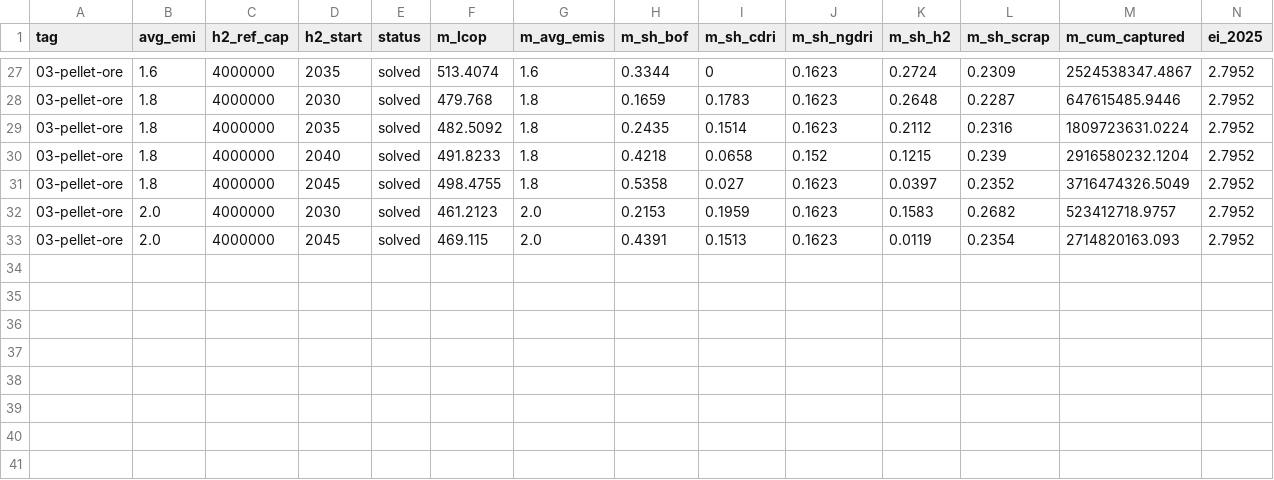
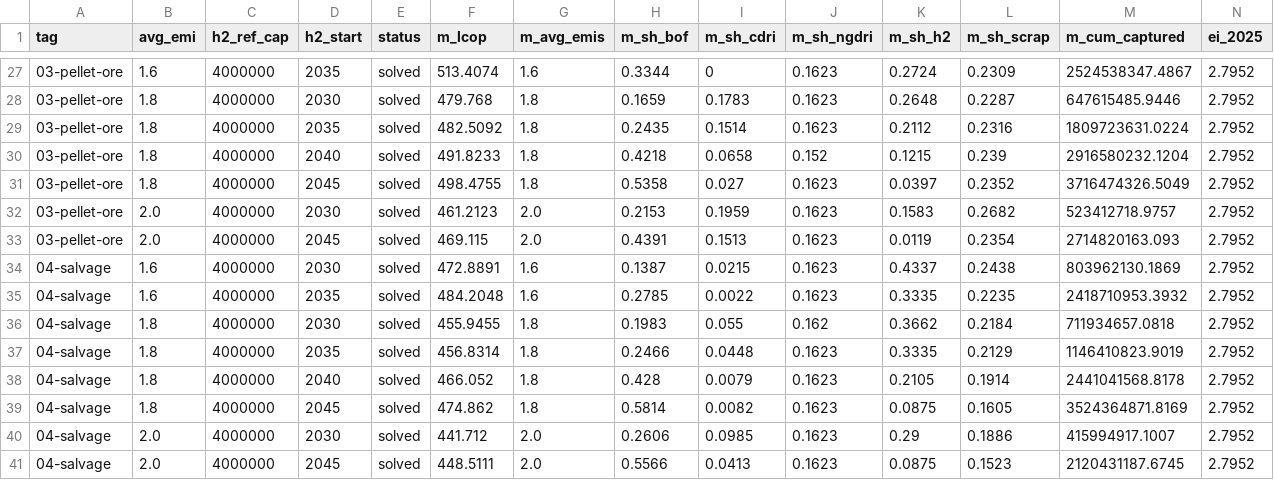
Before and after one commit to sudharshan-saranathan/steel-mip, a CSV file: tools/benchmark_results.csv, drawn as a sheet; only a part is shown, gaps mark what is left out; rows hold the shown columns only; the diff names each change by its address in the sheet, - before the commit and + after, or states it on an @@ line.

```diff
--- a/tools/benchmark_results.csv
+++ b/tools/benchmark_results.csv
+row 34: 04-salvage | 1.6 | 4000000 | 2030 | solved | 472.8891 | 1.6 | 0.1387 | 0.0215 | 0.1623 | 0.4337 | 0.2438 | 803962130.1869 | 2.7952
+row 35: 04-salvage | 1.6 | 4000000 | 2035 | solved | 484.2048 | 1.6 | 0.2785 | 0.0022 | 0.1623 | 0.3335 | 0.2235 | 2418710953.3932 | 2.7952
+row 36: 04-salvage | 1.8 | 4000000 | 2030 | solved | 455.9455 | 1.8 | 0.1983 | 0.055 | 0.162 | 0.3662 | 0.2184 | 711934657.0818 | 2.7952
+row 37: 04-salvage | 1.8 | 4000000 | 2035 | solved | 456.8314 | 1.8 | 0.2466 | 0.0448 | 0.1623 | 0.3335 | 0.2129 | 1146410823.9019 | 2.7952
+row 38: 04-salvage | 1.8 | 4000000 | 2040 | solved | 466.052 | 1.8 | 0.428 | 0.0079 | 0.1623 | 0.2105 | 0.1914 | 2441041568.8178 | 2.7952
+row 39: 04-salvage | 1.8 | 4000000 | 2045 | solved | 474.862 | 1.8 | 0.5814 | 0.0082 | 0.1623 | 0.0875 | 0.1605 | 3524364871.8169 | 2.7952
+row 40: 04-salvage | 2.0 | 4000000 | 2030 | solved | 441.712 | 2.0 | 0.2606 | 0.0985 | 0.1623 | 0.29 | 0.1886 | 415994917.1007 | 2.7952
+row 41: 04-salvage | 2.0 | 4000000 | 2045 | solved | 448.5111 | 2.0 | 0.5566 | 0.0413 | 0.1623 | 0.0875 | 0.1523 | 2120431187.6745 | 2.7952
```
Also changed, not shown: 2 other files.
